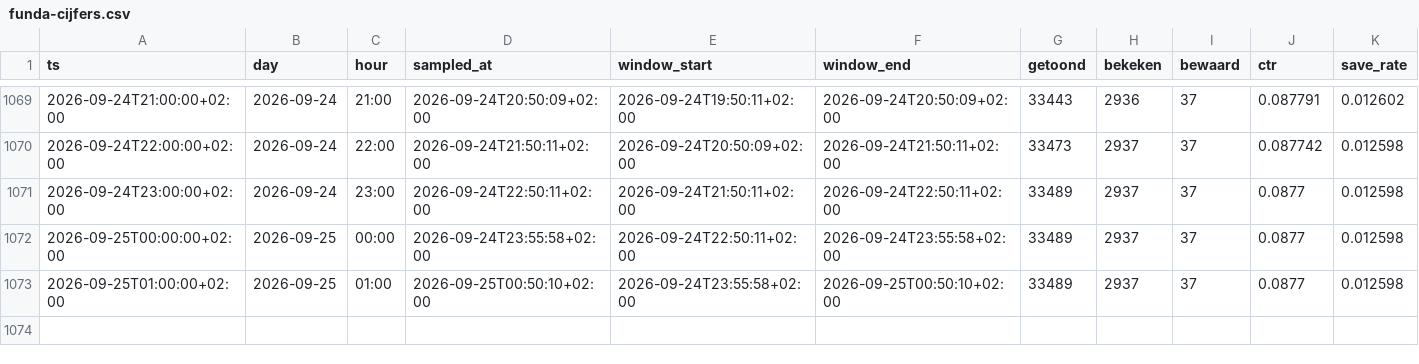
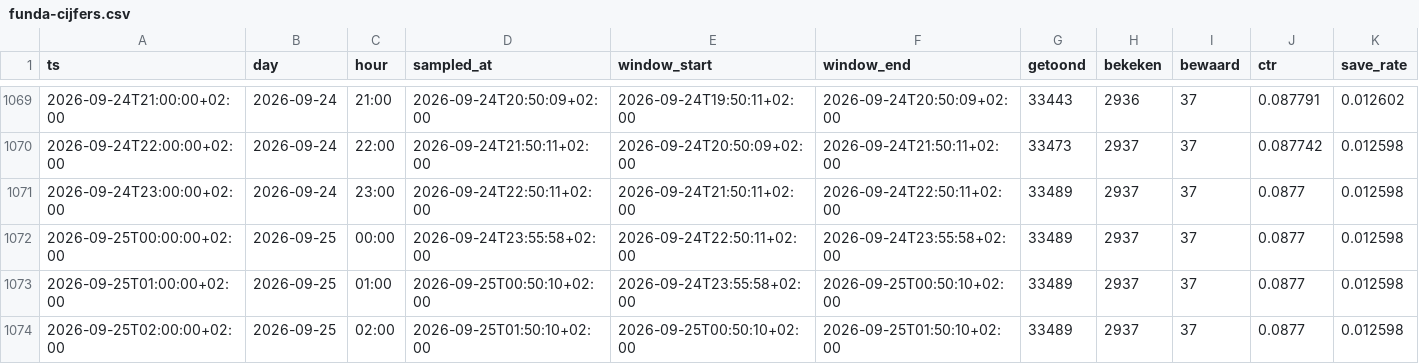
Before and after one commit to JustMarco88/dorpsstraat-funda-cijfers, a CSV file: funda-cijfers.csv, drawn as a sheet; only a part is shown, gaps mark what is left out; rows hold the shown columns only; the diff names each change by its address in the sheet, - before the commit and + after, or states it on an @@ line.

Commit message:
funda-cijfers 2026-09-25T01:50:11+02:00

```diff
--- a/funda-cijfers.csv
+++ b/funda-cijfers.csv
+row 1074: 2026-09-25T02:00:00+02:00 | 2026-09-25 | 02:00 | 2026-09-25T01:50:10+02:00 | 2026-09-25T00:50:10+02:00 | 2026-09-25T01:50:10+02:00 | 33489 | 2937 | 37 | 0.0877 | 0.012598
```
